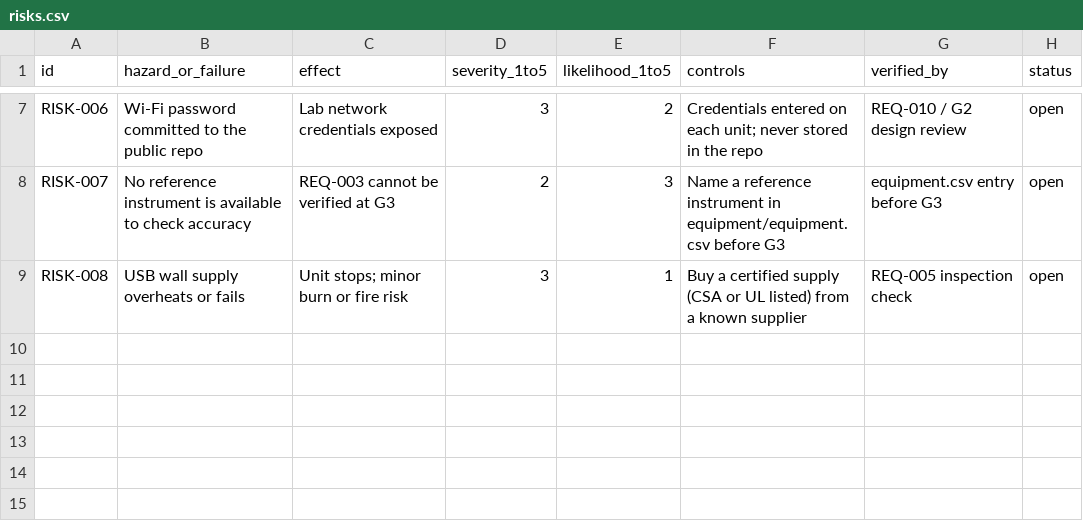
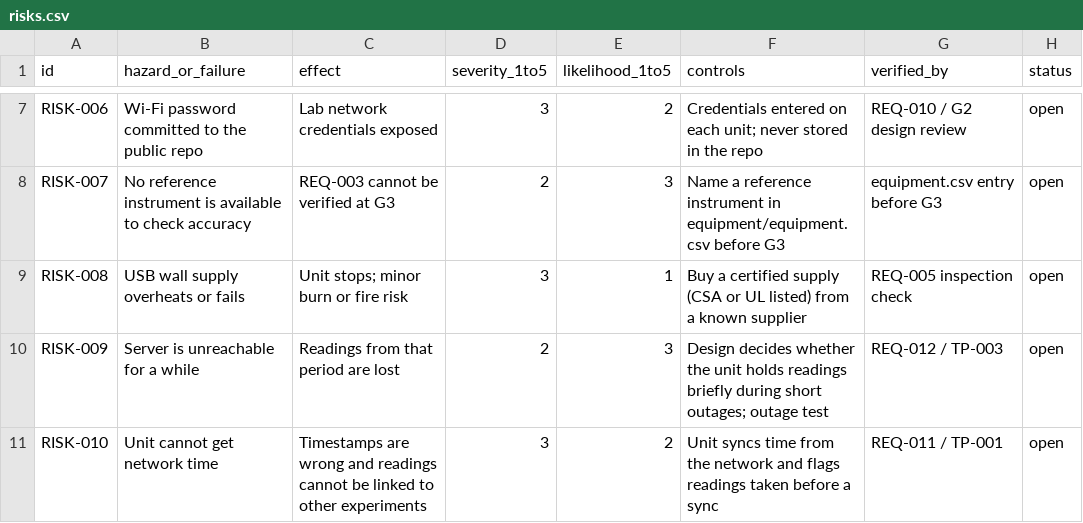
Before and after one commit to kelvinchow23/minimal-qms-hello-pilot-lab-sensor-node, a CSV file: 01_requirements/risks.csv, drawn as a sheet; only a part is shown, gaps mark what is left out.

```diff
--- a/01_requirements/risks.csv
+++ b/01_requirements/risks.csv
@@ -9 +9,3 @@ RISK-007,No reference instrument is available to check accuracy,REQ-003 cannot b
 RISK-008,USB wall supply overheats or fails,Unit stops; minor burn or fire risk,3,1,Buy a certified supply (CSA or UL listed) from a known supplier,REQ-005 inspection check,open
+RISK-009,Server is unreachable for a while,Readings from that period are lost,2,3,Design decides whether the unit holds readings briefly during short outages; outage test,REQ-012 / TP-003,open
+RISK-010,Unit cannot get network time,Timestamps are wrong and readings cannot be linked to other experiments,3,2,Unit syncs time from the network and flags readings taken before a sync,REQ-011 / TP-001,open
```
Also changed, not shown: 3 other files.
